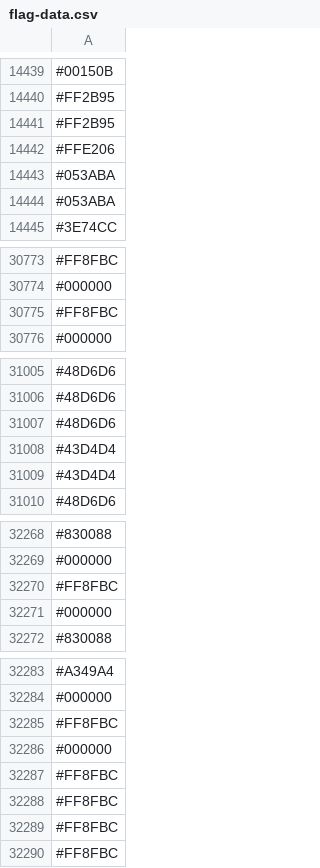
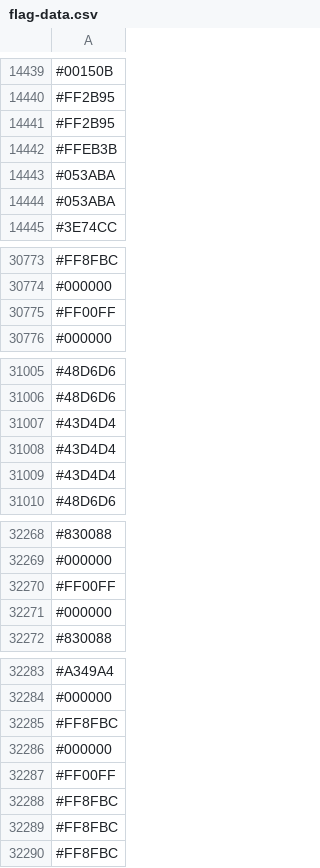
Before and after one commit to capsuleman/dirtybiology-flag-versioning, a CSV file: flag-data.csv, drawn as a sheet; only a part is shown, gaps mark what is left out; removed rows and columns are numbered as before the commit, all else as after; the diff covers the shown part only; the diff names each change by its address in the sheet, - before the commit and + after, or states it on an @@ line.

```diff
--- a/flag-data.csv
+++ b/flag-data.csv
-row 14442: #FFE206
+row 14442: #FFEB3B
-row 30775: #FF8FBC
+row 30775: #FF00FF
-row 31007: #48D6D6
+row 31007: #43D4D4
-row 32270: #FF8FBC
+row 32270: #FF00FF
-row 32287: #FF8FBC
+row 32287: #FF00FF
```
Also changed, not shown: other rows of this file.
